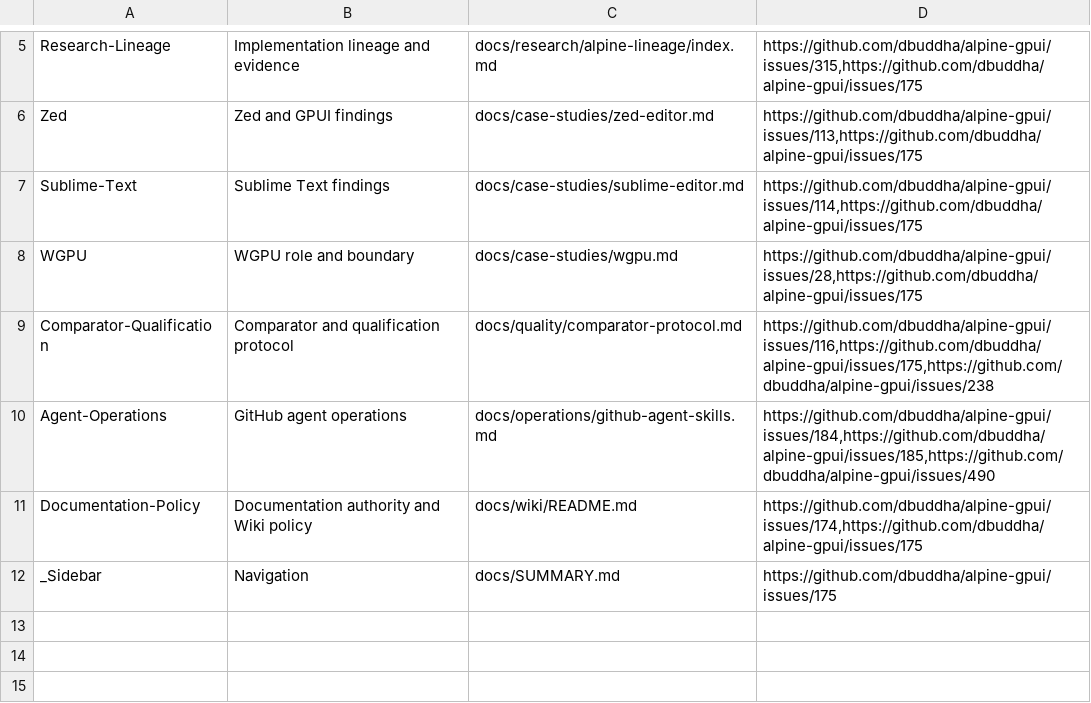
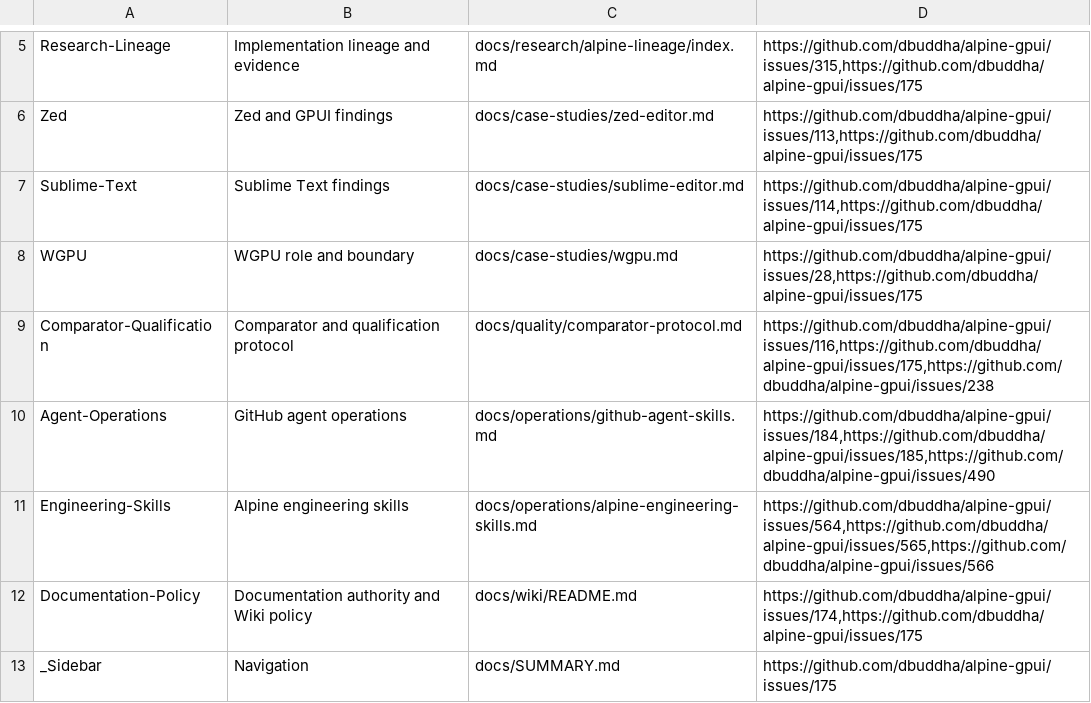
Before and after one commit to dbuddha/alpine-gpui, a TSV file: docs/wiki/manifest.tsv, drawn as a sheet; only a part is shown, gaps mark what is left out; the diff names each change by its address in the sheet, - before the commit and + after, or states it on an @@ line.

Commit message:
feat(skills): add evidence-first Alpine engineering suite (#581)
Unify seven skill packages, routing, safe installation and evaluation boundaries.

```diff
--- a/docs/wiki/manifest.tsv
+++ b/docs/wiki/manifest.tsv
+row 11: Engineering-Skills | Alpine engineering skills | docs/operations/alpine-engineering-skills.md | https://github.com/dbuddha/alpine-gpui/issues/564,https://github.com/dbuddha/alpine-gpui/issues/565,https://github.com/dbuddha/alpine-gpui/issues/566
```
Also changed, not shown: 33 other files.
